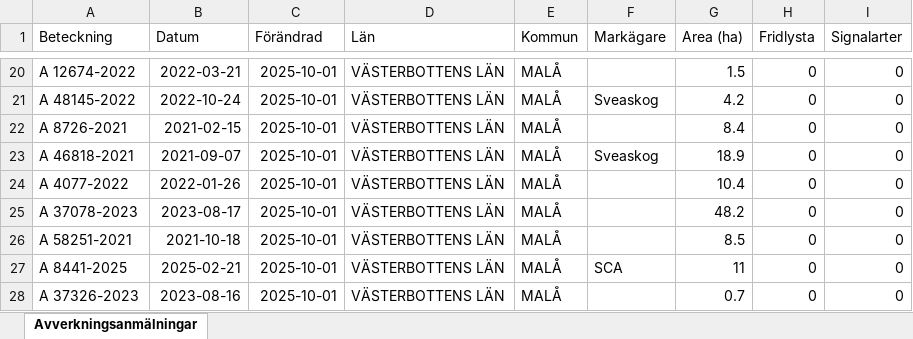
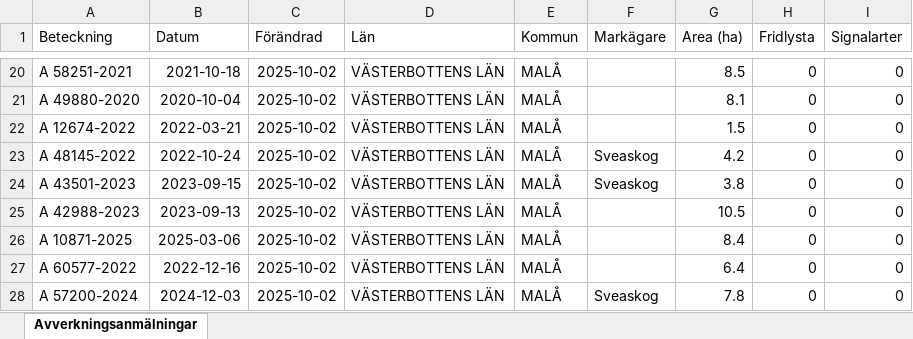
Before and after one commit to klasma/Logging_2418, an Excel workbook: Översikt MALÅ.xlsx, sheet Avverkningsanmälningar, drawn as a sheet; only a part is shown, gaps mark what is left out; values as stored, in another font and other column widths than the file's, no borders; the diff covers the shown part only; the diff names each change by its address in the sheet, - before the commit and + after, or states it on an @@ line.

```diff
--- a/Översikt MALÅ.xlsx (sheet Avverkningsanmälningar)
+++ b/Översikt MALÅ.xlsx (sheet Avverkningsanmälningar)
-A20 (Beteckning): A 12674-2022
+A20 (Beteckning): A 58251-2021
-B20 (Datum): 2022-03-21
+B20 (Datum): 2021-10-18
-C20:C28 (Förändrad): 2025-10-01
+C20:C28 (Förändrad): 2025-10-02
-G20 (Area (ha)): 1.5
+G20 (Area (ha)): 8.5
-A21 (Beteckning): A 48145-2022
+A21 (Beteckning): A 49880-2020
-B21 (Datum): 2022-10-24
+B21 (Datum): 2020-10-04
-F21 (Markägare): Sveaskog
+F21 (Markägare): (empty)
-G21 (Area (ha)): 4.2
+G21 (Area (ha)): 8.1
-A22 (Beteckning): A 8726-2021
+A22 (Beteckning): A 12674-2022
-B22 (Datum): 2021-02-15
+B22 (Datum): 2022-03-21
-G22 (Area (ha)): 8.4
+G22 (Area (ha)): 1.5
-A23 (Beteckning): A 46818-2021
+A23 (Beteckning): A 48145-2022
-B23 (Datum): 2021-09-07
+B23 (Datum): 2022-10-24
-G23 (Area (ha)): 18.9
+G23 (Area (ha)): 4.2
-A24 (Beteckning): A 4077-2022
+A24 (Beteckning): A 43501-2023
-B24 (Datum): 2022-01-26
+B24 (Datum): 2023-09-15
-F24 (Markägare): (empty)
+F24 (Markägare): Sveaskog
-G24 (Area (ha)): 10.4
+G24 (Area (ha)): 3.8
-A25 (Beteckning): A 37078-2023
+A25 (Beteckning): A 42988-2023
-B25 (Datum): 2023-08-17
+B25 (Datum): 2023-09-13
-G25 (Area (ha)): 48.2
+G25 (Area (ha)): 10.5
-A26 (Beteckning): A 58251-2021
+A26 (Beteckning): A 10871-2025
-B26 (Datum): 2021-10-18
+B26 (Datum): 2025-03-06
-G26 (Area (ha)): 8.5
+G26 (Area (ha)): 8.4
-A27 (Beteckning): A 8441-2025
+A27 (Beteckning): A 60577-2022
-B27 (Datum): 2025-02-21
+B27 (Datum): 2022-12-16
-F27 (Markägare): SCA
+F27 (Markägare): (empty)
-G27 (Area (ha)): 11
+G27 (Area (ha)): 6.4
-A28 (Beteckning): A 37326-2023
+A28 (Beteckning): A 57200-2024
-B28 (Datum): 2023-08-16
+B28 (Datum): 2024-12-03
-F28 (Markägare): (empty)
+F28 (Markägare): Sveaskog
-G28 (Area (ha)): 0.7
+G28 (Area (ha)): 7.8
```
Also changed, not shown: 1453 edited cells elsewhere in this sheet, artfynd/A 41330-2024 artfynd.xlsx, artfynd/A 41840-2023 artfynd.xlsx, 34 other files.
